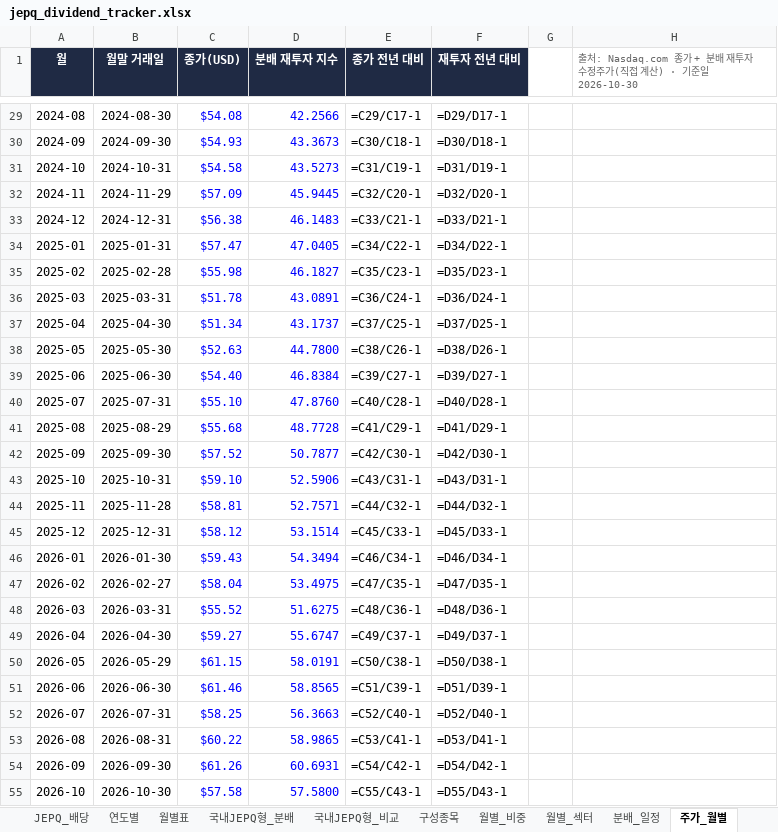
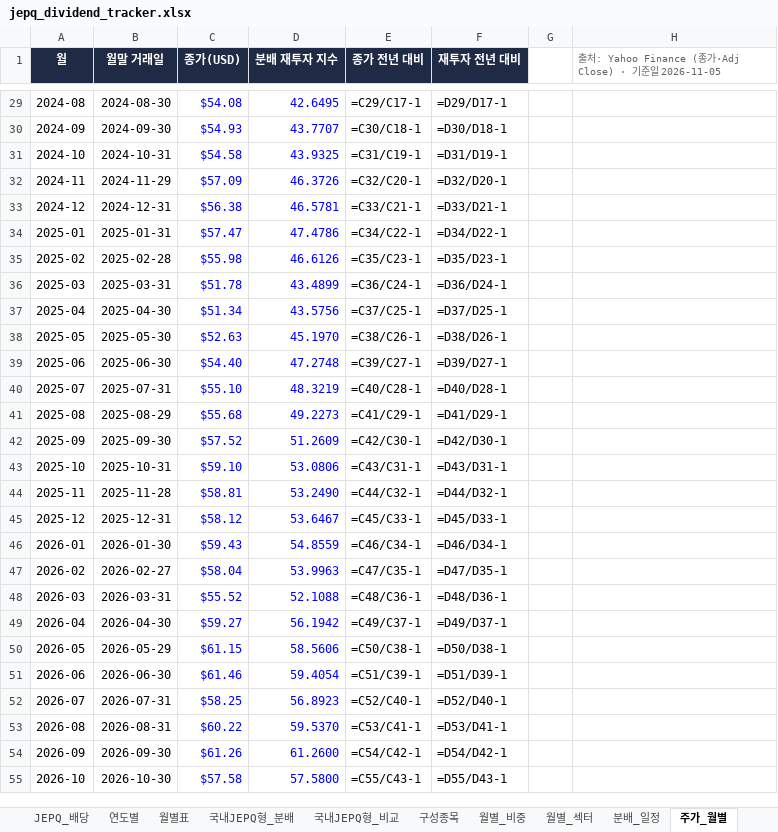
Before and after one commit to ttokjaeTV/jepq-tracker, an Excel workbook: downloads/jepq_dividend_tracker.xlsx, sheet 주가_월별, drawn as a sheet; only a part is shown, gaps mark what is left out; values as stored, in another font and other column widths than the file's, no borders; formulas without a stored value are shown as written; charts and pictures not drawn; the diff covers the shown part only; the diff names each change by its address in the sheet, - before the commit and + after, or states it on an @@ line.

```diff
--- a/downloads/jepq_dividend_tracker.xlsx (sheet 주가_월별)
+++ b/downloads/jepq_dividend_tracker.xlsx (sheet 주가_월별)
-H1: 출처: Nasdaq.com 종가 + 분배 재투자 수정주가(직접 계산) · 기준일 2026-10-30
+H1: 출처: Yahoo Finance (종가·Adj Close) · 기준일 2026-11-05
-D29 (분배 재투자 지수): 42.2566
+D29 (분배 재투자 지수): 42.6495
-D30 (분배 재투자 지수): 43.3673
+D30 (분배 재투자 지수): 43.7707
-D31 (분배 재투자 지수): 43.5273
+D31 (분배 재투자 지수): 43.9325
-D32 (분배 재투자 지수): 45.9445
+D32 (분배 재투자 지수): 46.3726
-D33 (분배 재투자 지수): 46.1483
+D33 (분배 재투자 지수): 46.5781
-D34 (분배 재투자 지수): 47.0405
+D34 (분배 재투자 지수): 47.4786
-D35 (분배 재투자 지수): 46.1827
+D35 (분배 재투자 지수): 46.6126
-D36 (분배 재투자 지수): 43.0891
+D36 (분배 재투자 지수): 43.4899
-D37 (분배 재투자 지수): 43.1737
+D37 (분배 재투자 지수): 43.5756
-D38 (분배 재투자 지수): 44.7800
+D38 (분배 재투자 지수): 45.1970
-D39 (분배 재투자 지수): 46.8384
+D39 (분배 재투자 지수): 47.2748
-D40 (분배 재투자 지수): 47.8760
+D40 (분배 재투자 지수): 48.3219
-D41 (분배 재투자 지수): 48.7728
+D41 (분배 재투자 지수): 49.2273
-D42 (분배 재투자 지수): 50.7877
+D42 (분배 재투자 지수): 51.2609
-D43 (분배 재투자 지수): 52.5906
+D43 (분배 재투자 지수): 53.0806
-D44 (분배 재투자 지수): 52.7571
+D44 (분배 재투자 지수): 53.2490
-D45 (분배 재투자 지수): 53.1514
+D45 (분배 재투자 지수): 53.6467
-D46 (분배 재투자 지수): 54.3494
+D46 (분배 재투자 지수): 54.8559
-D47 (분배 재투자 지수): 53.4975
+D47 (분배 재투자 지수): 53.9963
-D48 (분배 재투자 지수): 51.6275
+D48 (분배 재투자 지수): 52.1088
-D49 (분배 재투자 지수): 55.6747
+D49 (분배 재투자 지수): 56.1942
-D50 (분배 재투자 지수): 58.0191
+D50 (분배 재투자 지수): 58.5606
-D51 (분배 재투자 지수): 58.8565
+D51 (분배 재투자 지수): 59.4054
-D52 (분배 재투자 지수): 56.3663
+D52 (분배 재투자 지수): 56.8923
-D53 (분배 재투자 지수): 58.9865
+D53 (분배 재투자 지수): 59.5370
-D54 (분배 재투자 지수): 60.6931
+D54 (분배 재투자 지수): 61.2600
```
Also changed, not shown: 1 added row and 27 edited cells elsewhere in this sheet, sheet TR비교, sheet 사용법, sheet JEPQ_배당, charts or pictures, 4 other files.
